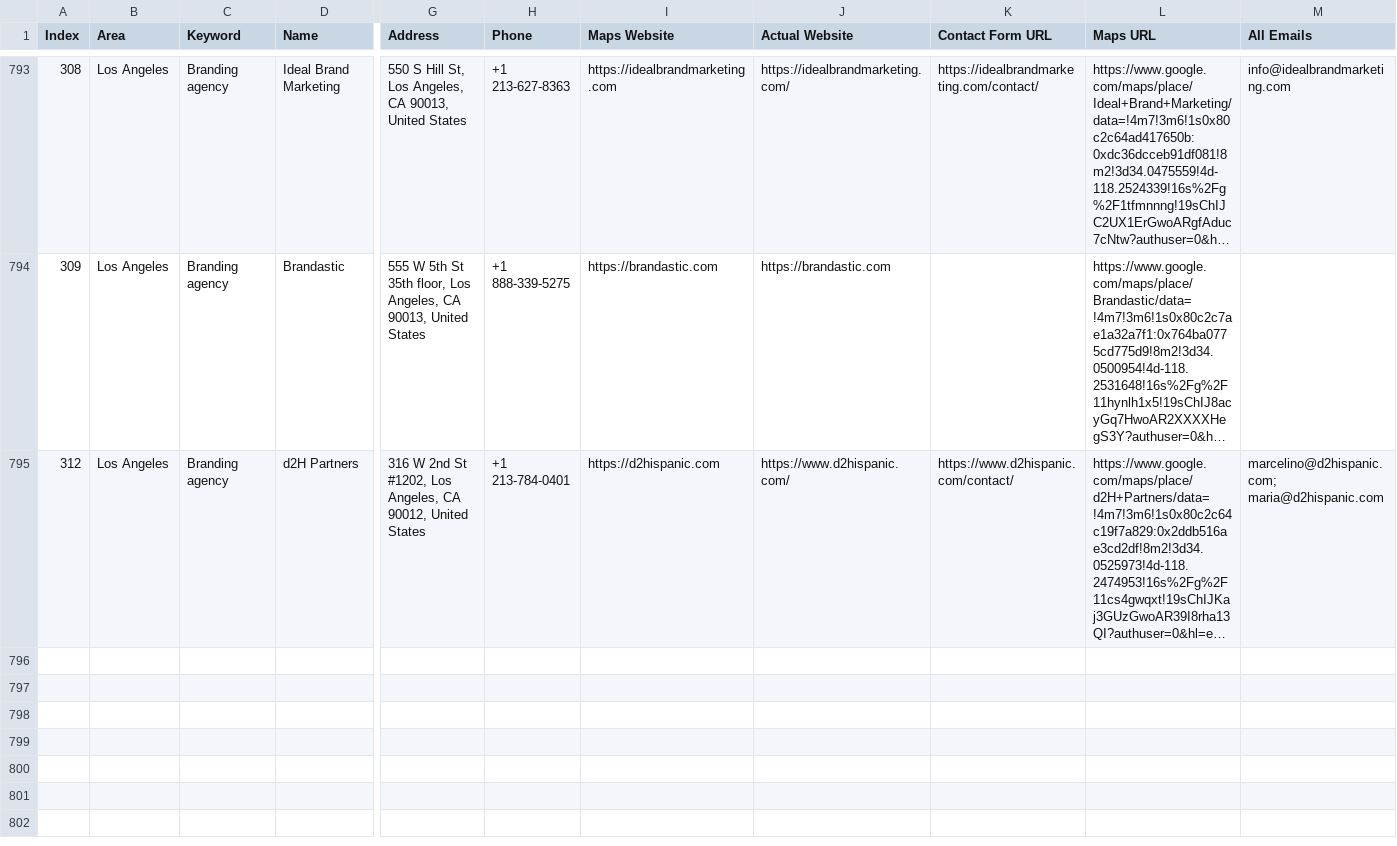
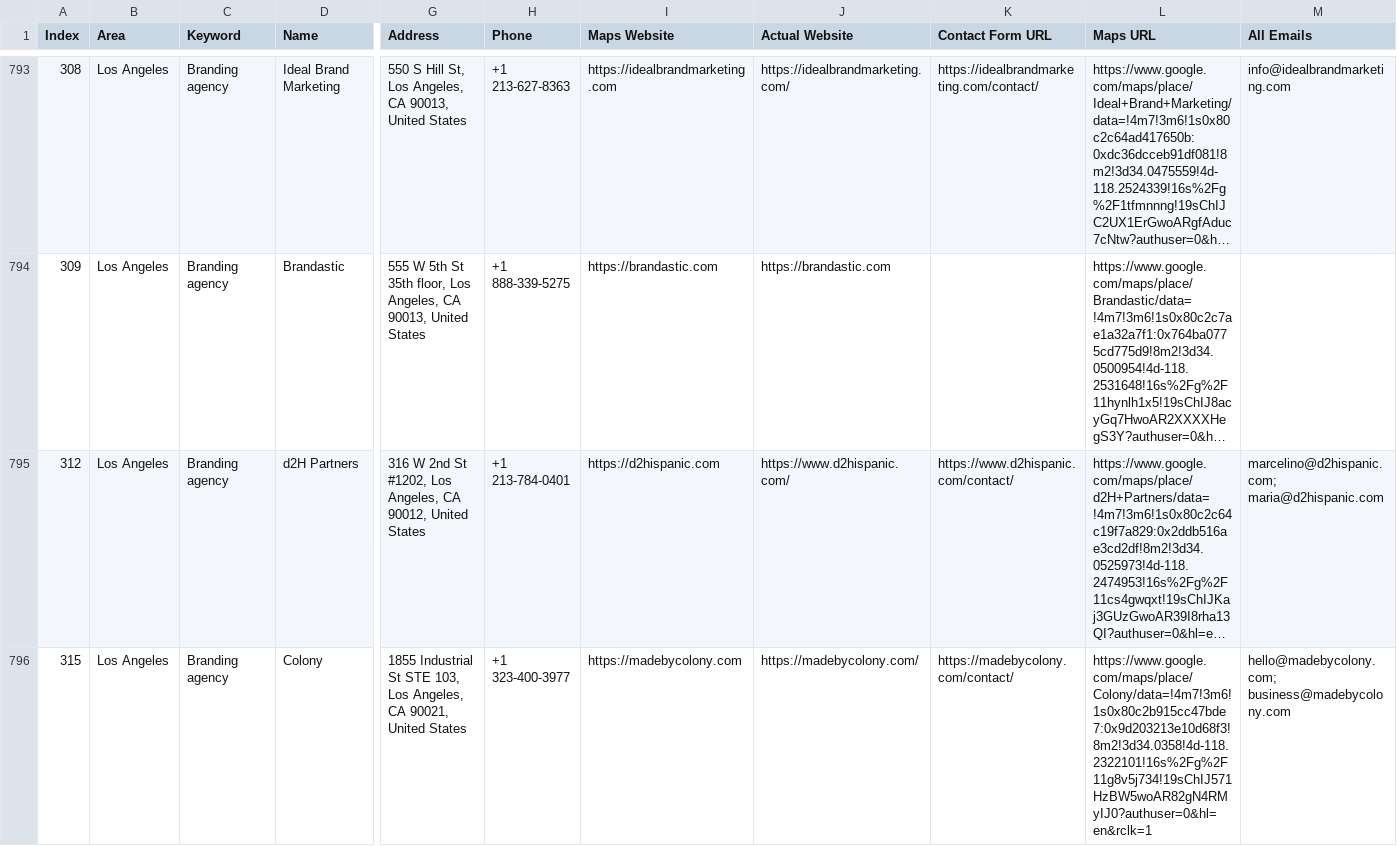
Before and after one commit to farhan281/hcf, a CSV file: digital_marketing_data.csv, drawn as a sheet; only a part is shown, gaps mark what is left out; long unchanged cells end in …; rows hold the shown columns only; the diff names each change by its address in the sheet, - before the commit and + after, or states it on an @@ line.

Commit message:
auto: 2026-04-02T06:37:38.310Z

```diff
--- a/digital_marketing_data.csv
+++ b/digital_marketing_data.csv
+row 796: 315 | Los Angeles | Branding agency | Colony | 1855 Industrial St STE 103, Los Angeles, CA 90021, United States | +1 323-400-3977 | https://madebycolony.com | https://madebycolony.com/ | https://madebycolony.com/contact/ | https://www.google.com/maps/place/Colony/data=!4m7!3m6!1s0x80c2b915cc47bde7:0x9d203213e10d68f3!8m2!3d34.0358!4d-118.2322101!16s%2Fg%2F11g8v5j734!19sChIJ571HzBW5woAR82gN4RMyIJ0?authuser=0&hl=en&rclk=1 | hello@madebycolony.com; business@madebycolony.com
```
